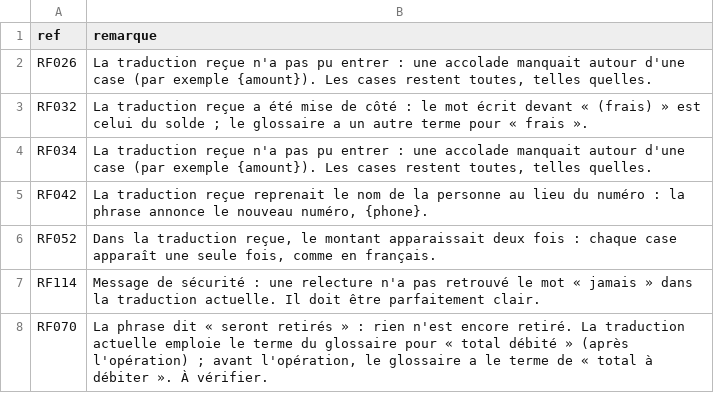
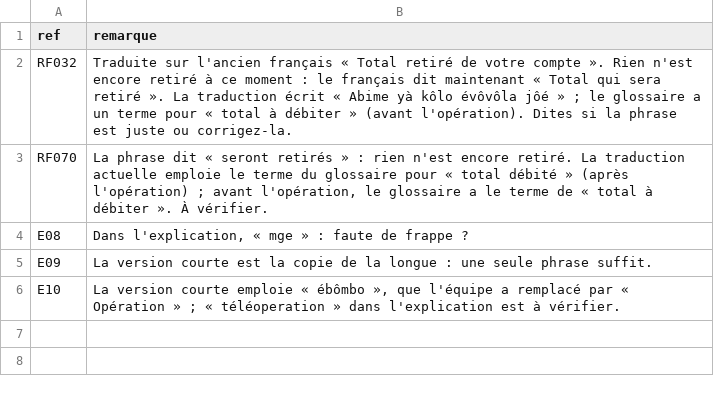
Before and after one commit to georgesmfee4/mayem, a CSV file: packs/bum/finale/a-revoir.csv, drawn as a sheet.

```diff
--- a/packs/bum/finale/a-revoir.csv
+++ b/packs/bum/finale/a-revoir.csv
@@ -1,8 +1,6 @@
 ref,remarque
-RF026,"La traduction reçue n'a pas pu entrer : une accolade manquait autour d'une case (par exemple {amount}). Les cases restent toutes, telles quelles."
-RF032,"La traduction reçue a été mise de côté : le mot écrit devant « (frais) » est celui du solde ; le glossaire a un autre terme pour « frais »."
-RF034,"La traduction reçue n'a pas pu entrer : une accolade manquait autour d'une case (par exemple {amount}). Les cases restent toutes, telles quelles."
-RF042,"La traduction reçue reprenait le nom de la personne au lieu du numéro : la phrase annonce le nouveau numéro, {phone}."
-RF052,"Dans la traduction reçue, le montant apparaissait deux fois : chaque case apparaît une seule fois, comme en français."
-RF114,"Message de sécurité : une relecture n'a pas retrouvé le mot « jamais » dans la traduction actuelle. Il doit être parfaitement clair."
+RF032,"Traduite sur l'ancien français « Total retiré de votre compte ». Rien n'est encore retiré à ce moment : le français dit maintenant « Total qui sera retiré ». La traduction écrit « Abime yà kôlo évôvôla jôé » ; le glossaire a un terme pour « total à débiter » (avant l'opération). Dites si la phrase est juste ou corrigez-la."
 RF070,"La phrase dit « seront retirés » : rien n'est encore retiré. La traduction actuelle emploie le terme du glossaire pour « total débité » (après l'opération) ; avant l'opération, le glossaire a le terme de « total à débiter ». À vérifier."
+E08,"Dans l'explication, « mge » : faute de frappe ?"
+E09,"La version courte est la copie de la longue : une seule phrase suffit."
+E10,"La version courte emploie « ébômbo », que l'équipe a remplacé par « Opération » ; « téléoperation » dans l'explication est à vérifier."
```
Also changed, not shown: packs/bum/corpus.csv, packs/bum/finale/exclusions.csv, 9 other files.
